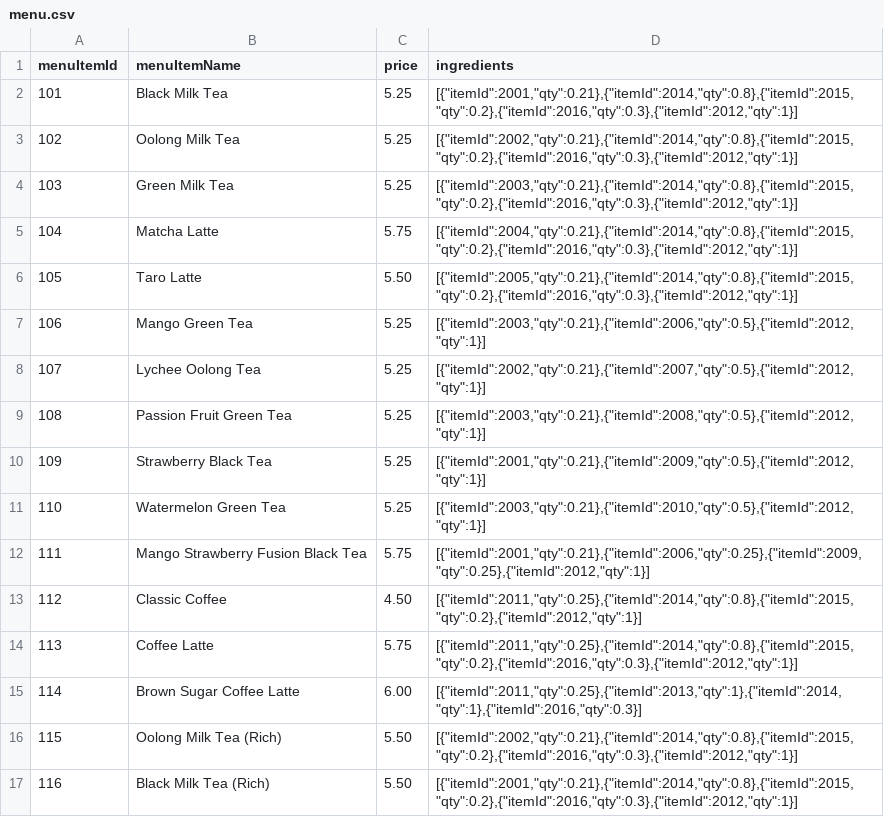
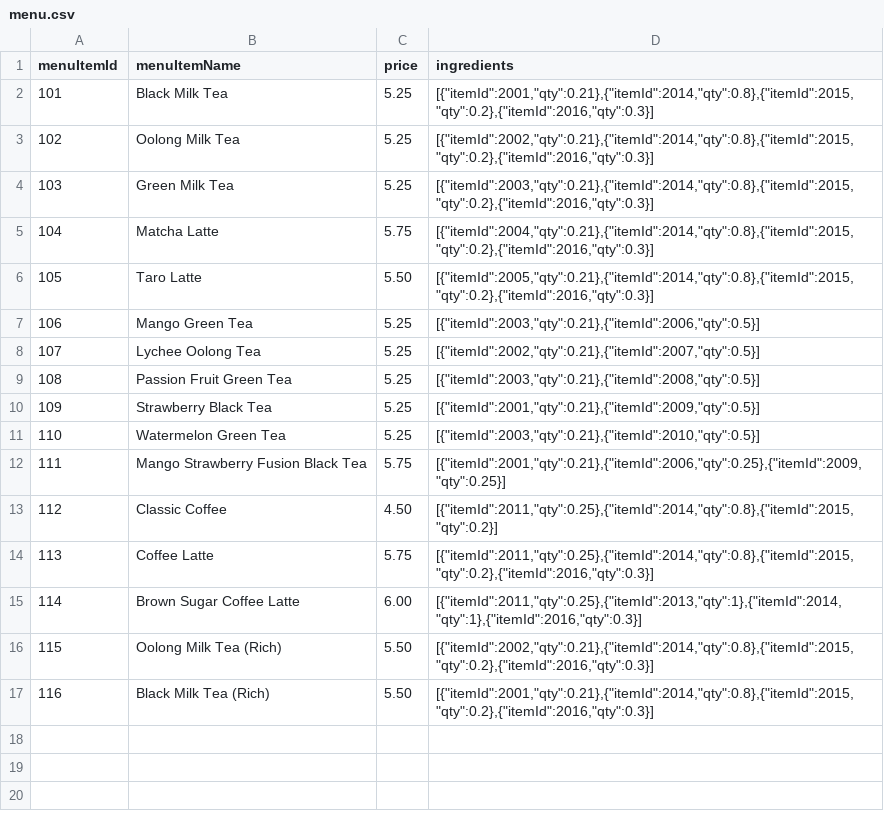
Before and after one commit to CSCE331-Fall2025-900-911/project3_gang_93, a CSV file: backend/data/menu.csv, drawn as a sheet.

Commit message:
addon backend

```diff
--- a/backend/data/menu.csv
+++ b/backend/data/menu.csv
@@ -1,17 +1,17 @@
 menuItemId,menuItemName,price,ingredients
-101,Black Milk Tea,5.25,"[{""itemId"":2001,""qty"":0.21},{""itemId"":2014,""qty"":0.8},{""itemId"":2015,""qty"":0.2},{""itemId"":2016,""qty"":0.3},{""itemId"":2012,""qty"":1}]"
-102,Oolong Milk Tea,5.25,"[{""itemId"":2002,""qty"":0.21},{""itemId"":2014,""qty"":0.8},{""itemId"":2015,""qty"":0.2},{""itemId"":2016,""qty"":0.3},{""itemId"":2012,""qty"":1}]"
-103,Green Milk Tea,5.25,"[{""itemId"":2003,""qty"":0.21},{""itemId"":2014,""qty"":0.8},{""itemId"":2015,""qty"":0.2},{""itemId"":2016,""qty"":0.3},{""itemId"":2012,""qty"":1}]"
-104,Matcha Latte,5.75,"[{""itemId"":2004,""qty"":0.21},{""itemId"":2014,""qty"":0.8},{""itemId"":2015,""qty"":0.2},{""itemId"":2016,""qty"":0.3},{""itemId"":2012,""qty"":1}]"
-105,Taro Latte,5.50,"[{""itemId"":2005,""qty"":0.21},{""itemId"":2014,""qty"":0.8},{""itemId"":2015,""qty"":0.2},{""itemId"":2016,""qty"":0.3},{""itemId"":2012,""qty"":1}]"
-106,Mango Green Tea,5.25,"[{""itemId"":2003,""qty"":0.21},{""itemId"":2006,""qty"":0.5},{""itemId"":2012,""qty"":1}]"
-107,Lychee Oolong Tea,5.25,"[{""itemId"":2002,""qty"":0.21},{""itemId"":2007,""qty"":0.5},{""itemId"":2012,""qty"":1}]"
-108,Passion Fruit Green Tea,5.25,"[{""itemId"":2003,""qty"":0.21},{""itemId"":2008,""qty"":0.5},{""itemId"":2012,""qty"":1}]"
-109,Strawberry Black Tea,5.25,"[{""itemId"":2001,""qty"":0.21},{""itemId"":2009,""qty"":0.5},{""itemId"":2012,""qty"":1}]"
-110,Watermelon Green Tea,5.25,"[{""itemId"":2003,""qty"":0.21},{""itemId"":2010,""qty"":0.5},{""itemId"":2012,""qty"":1}]"
-111,Mango Strawberry Fusion Black Tea,5.75,"[{""itemId"":2001,""qty"":0.21},{""itemId"":2006,""qty"":0.25},{""itemId"":2009,""qty"":0.25},{""itemId"":2012,""qty"":1}]"
-112,Classic Coffee,4.50,"[{""itemId"":2011,""qty"":0.25},{""itemId"":2014,""qty"":0.8},{""itemId"":2015,""qty"":0.2},{""itemId"":2012,""qty"":1}]"
-113,Coffee Latte,5.75,"[{""itemId"":2011,""qty"":0.25},{""itemId"":2014,""qty"":0.8},{""itemId"":2015,""qty"":0.2},{""itemId"":2016,""qty"":0.3},{""itemId"":2012,""qty"":1}]"
+101,Black Milk Tea,5.25,"[{""itemId"":2001,""qty"":0.21},{""itemId"":2014,""qty"":0.8},{""itemId"":2015,""qty"":0.2},{""itemId"":2016,""qty"":0.3}]"
+102,Oolong Milk Tea,5.25,"[{""itemId"":2002,""qty"":0.21},{""itemId"":2014,""qty"":0.8},{""itemId"":2015,""qty"":0.2},{""itemId"":2016,""qty"":0.3}]"
+103,Green Milk Tea,5.25,"[{""itemId"":2003,""qty"":0.21},{""itemId"":2014,""qty"":0.8},{""itemId"":2015,""qty"":0.2},{""itemId"":2016,""qty"":0.3}]"
+104,Matcha Latte,5.75,"[{""itemId"":2004,""qty"":0.21},{""itemId"":2014,""qty"":0.8},{""itemId"":2015,""qty"":0.2},{""itemId"":2016,""qty"":0.3}]"
+105,Taro Latte,5.50,"[{""itemId"":2005,""qty"":0.21},{""itemId"":2014,""qty"":0.8},{""itemId"":2015,""qty"":0.2},{""itemId"":2016,""qty"":0.3}]"
+106,Mango Green Tea,5.25,"[{""itemId"":2003,""qty"":0.21},{""itemId"":2006,""qty"":0.5}]"
+107,Lychee Oolong Tea,5.25,"[{""itemId"":2002,""qty"":0.21},{""itemId"":2007,""qty"":0.5}]"
+108,Passion Fruit Green Tea,5.25,"[{""itemId"":2003,""qty"":0.21},{""itemId"":2008,""qty"":0.5}]"
+109,Strawberry Black Tea,5.25,"[{""itemId"":2001,""qty"":0.21},{""itemId"":2009,""qty"":0.5}]"
+110,Watermelon Green Tea,5.25,"[{""itemId"":2003,""qty"":0.21},{""itemId"":2010,""qty"":0.5}]"
+111,Mango Strawberry Fusion Black Tea,5.75,"[{""itemId"":2001,""qty"":0.21},{""itemId"":2006,""qty"":0.25},{""itemId"":2009,""qty"":0.25}]"
+112,Classic Coffee,4.50,"[{""itemId"":2011,""qty"":0.25},{""itemId"":2014,""qty"":0.8},{""itemId"":2015,""qty"":0.2}]"
+113,Coffee Latte,5.75,"[{""itemId"":2011,""qty"":0.25},{""itemId"":2014,""qty"":0.8},{""itemId"":2015,""qty"":0.2},{""itemId"":2016,""qty"":0.3}]"
 114,Brown Sugar Coffee Latte,6.00,"[{""itemId"":2011,""qty"":0.25},{""itemId"":2013,""qty"":1},{""itemId"":2014,""qty"":1},{""itemId"":2016,""qty"":0.3}]"
-115,Oolong Milk Tea (Rich),5.50,"[{""itemId"":2002,""qty"":0.21},{""itemId"":2014,""qty"":0.8},{""itemId"":2015,""qty"":0.2},{""itemId"":2016,""qty"":0.3},{""itemId"":2012,""qty"":1}]"
-116,Black Milk Tea (Rich),5.50,"[{""itemId"":2001,""qty"":0.21},{""itemId"":2014,""qty"":0.8},{""itemId"":2015,""qty"":0.2},{""itemId"":2016,""qty"":0.3},{""itemId"":2012,""qty"":1}]"
+115,Oolong Milk Tea (Rich),5.50,"[{""itemId"":2002,""qty"":0.21},{""itemId"":2014,""qty"":0.8},{""itemId"":2015,""qty"":0.2},{""itemId"":2016,""qty"":0.3}]"
+116,Black Milk Tea (Rich),5.50,"[{""itemId"":2001,""qty"":0.21},{""itemId"":2014,""qty"":0.8},{""itemId"":2015,""qty"":0.2},{""itemId"":2016,""qty"":0.3}]"
```
Also changed, not shown: 11 other files.
